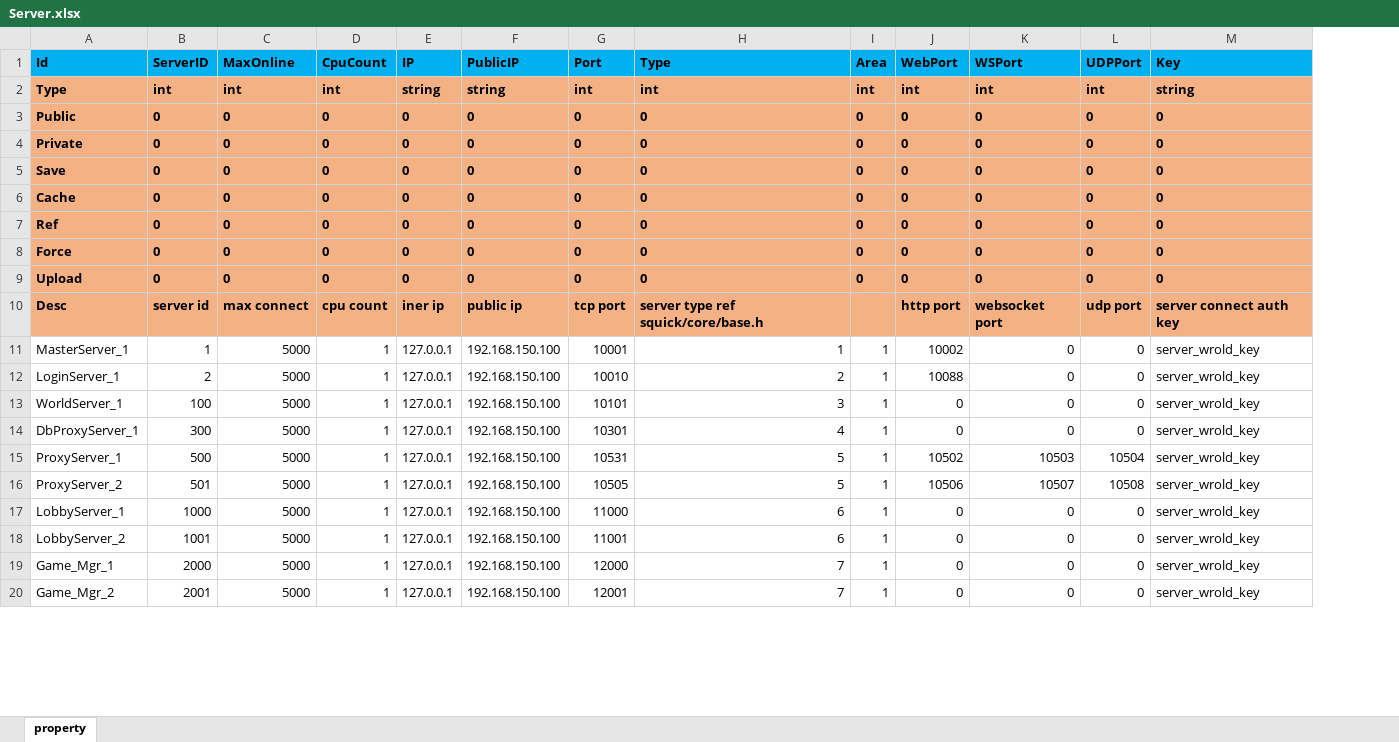
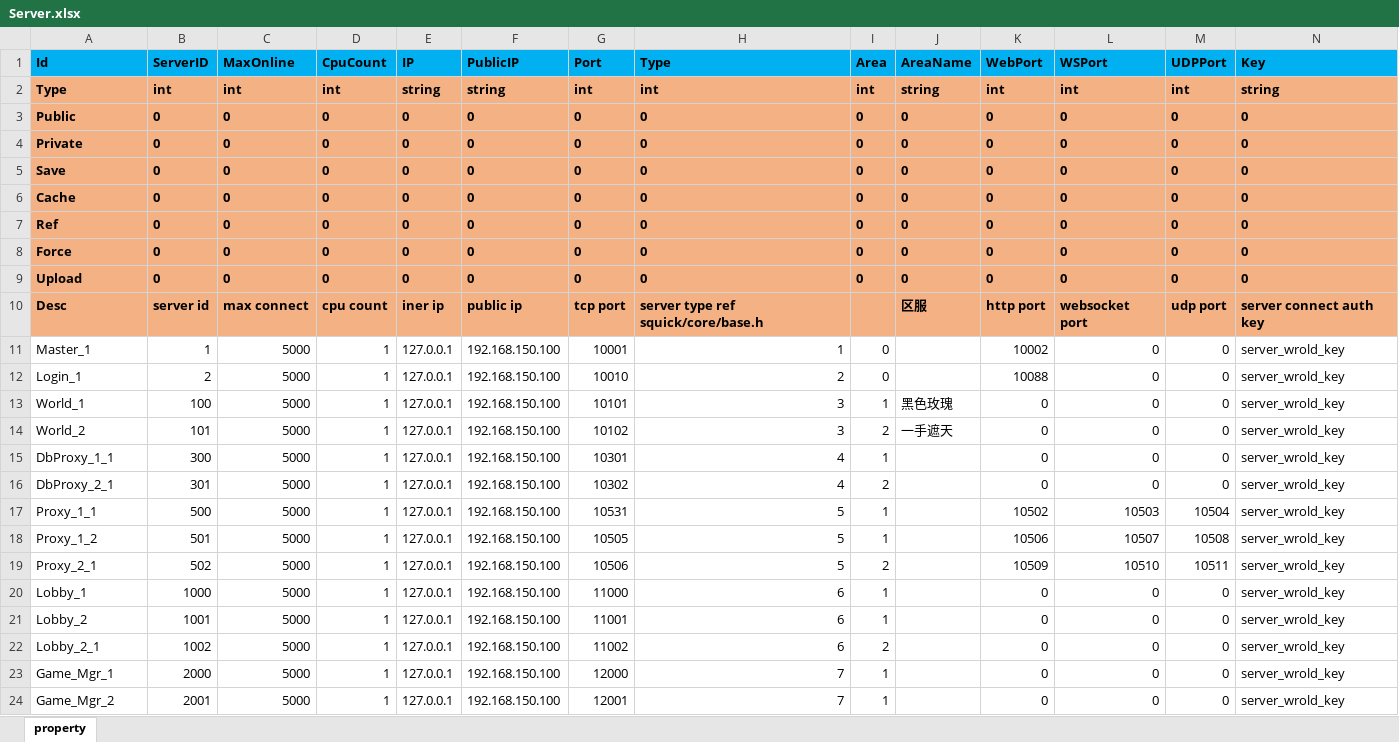
Before and after one commit to pwnsky/squick, an Excel workbook: resource/excel/Server.xlsx, sheet property, drawn as a sheet; only a part is shown; values as stored, in another font and other column widths than the file's, no borders; addresses are those after the commit; the diff names each change by its address in the sheet, - before the commit and + after, or states it on an @@ line.

```diff
--- a/resource/excel/Server.xlsx (sheet property)
+++ b/resource/excel/Server.xlsx (sheet property)
+column J (AreaName), rows 2-13: string | 0 | 0 | 0 | 0 | 0 | 0 | 0 | 区服 |  |  | 黑色玫瑰
-A11 (Id): MasterServer_1
+A11 (Id): Master_1
-I11:I12 (Area): 1
+I11:I12 (Area): 0
-A12 (Id): LoginServer_1
+A12 (Id): Login_1
-A13 (Id): WorldServer_1
+A13 (Id): World_1
+row 14: World_2 | 101 | 5000 | 1 | 127.0.0.1 | 192.168.150.100 | 10102 | 3 | 2 | 一手遮天 | 0 | 0 | 0 | server_wrold_key
-A15 (Id): DbProxyServer_1
+A15 (Id): DbProxy_1_1
+row 16: DbProxy_2_1 | 301 | 5000 | 1 | 127.0.0.1 | 192.168.150.100 | 10302 | 4 | 2 |  | 0 | 0 | 0 | server_wrold_key
-A17 (Id): ProxyServer_1
+A17 (Id): Proxy_1_1
-A18 (Id): ProxyServer_2
+A18 (Id): Proxy_1_2
+row 19: Proxy_2_1 | 502 | 5000 | 1 | 127.0.0.1 | 192.168.150.100 | 10506 | 5 | 2 |  | 10509 | 10510 | 10511 | server_wrold_key
-A20 (Id): LobbyServer_1
+A20 (Id): Lobby_1
-A21 (Id): LobbyServer_2
+A21 (Id): Lobby_2
+row 22: Lobby_2_1 | 1002 | 5000 | 1 | 127.0.0.1 | 192.168.150.100 | 11002 | 6 | 2 |  | 0 | 0 | 0 | server_wrold_key
```
Also changed, not shown: 9 other files.
